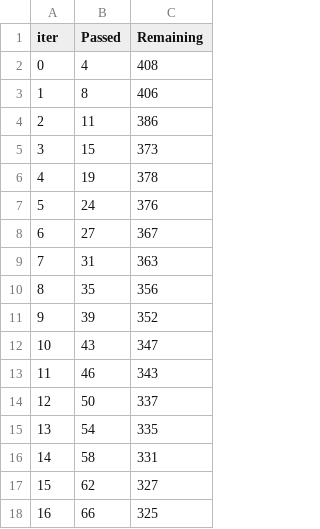
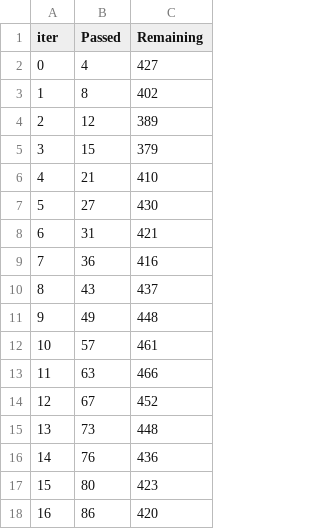
Before and after one commit to xyldxal/cmsc-177-dtcr, a TSV file: catboost_info/time_left.tsv, drawn as a sheet; only a part is shown; the diff covers the shown part only.

```diff
--- a/catboost_info/time_left.tsv
+++ b/catboost_info/time_left.tsv
@@ -1,18 +1,18 @@
 iter	Passed	Remaining
-0	4	408
-1	8	406
-2	11	386
-3	15	373
-4	19	378
-5	24	376
-6	27	367
-7	31	363
-8	35	356
-9	39	352
-10	43	347
-11	46	343
-12	50	337
-13	54	335
-14	58	331
-15	62	327
-16	66	325
+0	4	427
+1	8	402
+2	12	389
+3	15	379
+4	21	410
+5	27	430
+6	31	421
+7	36	416
+8	43	437
+9	49	448
+10	57	461
+11	63	466
+12	67	452
+13	73	448
+14	76	436
+15	80	423
+16	86	420
```
Also changed, not shown: 165 edited cells elsewhere in this file, catboost_info/learn_error.tsv, dtc_cramers.csv, 4 other files.
